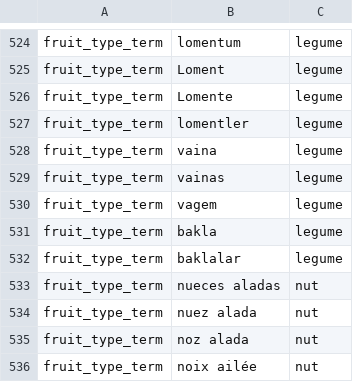
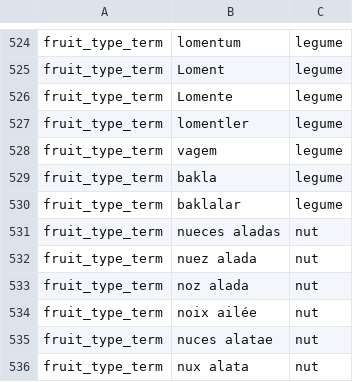
Before and after one commit to Lyq322/FloraTraiter, a CSV file: flora/pylib/rules/terms/dispersal_terms/fruit_type_terms.csv, drawn as a sheet; only a part is shown, gaps mark what is left out; the shorter side is filled out with more unchanged rows; the diff names each change by its address in the sheet, - before the commit and + after, or states it on an @@ line.

Commit message:
Remove incorrect legume translation

```diff
--- a/flora/pylib/rules/terms/dispersal_terms/fruit_type_terms.csv
+++ b/flora/pylib/rules/terms/dispersal_terms/fruit_type_terms.csv
-row 528: fruit_type_term | vaina | legume
-row 529: fruit_type_term | vainas | legume
```
